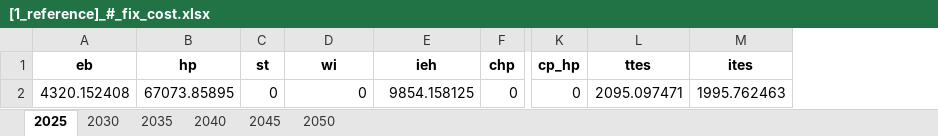
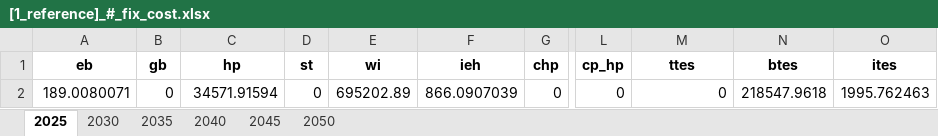
Before and after one commit to SimonJordan/district_thermal_energy_systems_with_power_markets, an Excel workbook: results/[1_reference]_#_fix_cost.xlsx, sheet 2025, drawn as a sheet; only a part is shown, gaps mark what is left out; values as stored, in another font and other column widths than the file's, no borders; addresses are those after the commit; the diff names each change by its address in the sheet, - before the commit and + after, or states it on an @@ line.

```diff
--- a/results/[1_reference]_#_fix_cost.xlsx (sheet 2025)
+++ b/results/[1_reference]_#_fix_cost.xlsx (sheet 2025)
+column B (gb), row 2: 0
+column N (btes), row 2: 218547.9618
-A2 (eb): 4320.152408
+A2 (eb): 189.0080071
-C2 (hp): 67073.85895
+C2 (hp): 34571.91594
-E2 (wi): 0
+E2 (wi): 695202.89
-F2 (ieh): 9854.158125
+F2 (ieh): 866.0907039
-M2 (ttes): 2095.097471
+M2 (ttes): 0
```
Also changed, not shown: sheet 2030, sheet 2035, sheet 2040, sheet 2045, sheet 2050, results/[1_reference]_#_inv_capacity.xlsx, results/[1_reference]_#_inv_cost.xlsx, 39 other files.
